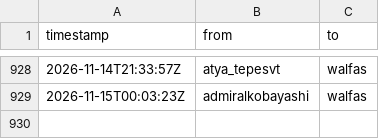
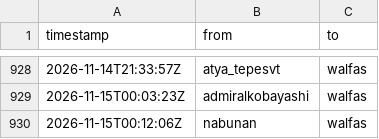
Before and after one commit to walfie/twitch-raid-log, a CSV file: public/raids-incoming.csv, drawn as a sheet; only a part is shown, gaps mark what is left out.

```diff
--- a/public/raids-incoming.csv
+++ b/public/raids-incoming.csv
@@ -929 +929,2 @@ timestamp,from,to
 2026-11-15T00:03:23Z,admiralkobayashi,walfas
+2026-11-15T00:12:06Z,nabunan,walfas
```
